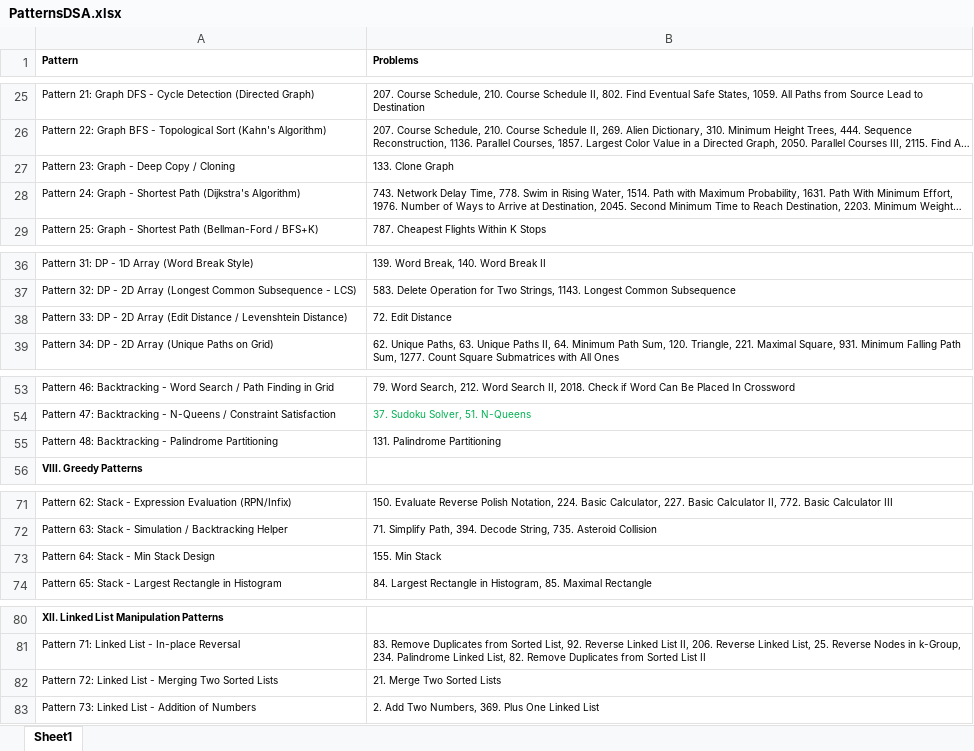
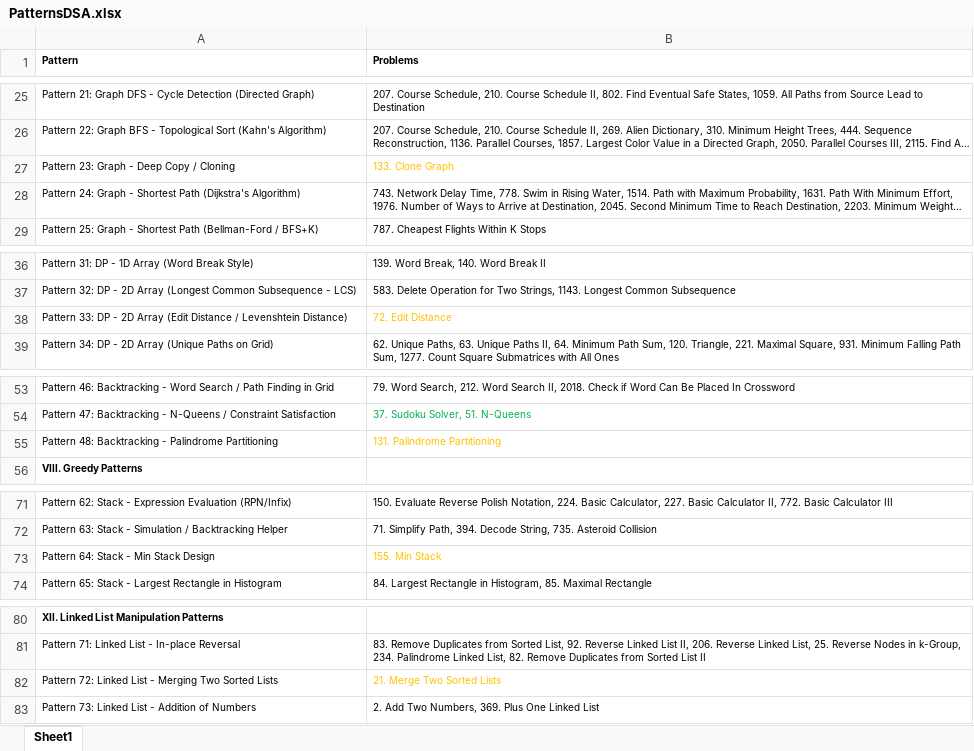
Before and after one commit to sachdevlaksh/DSARevision, an Excel workbook: PatternsDSA.xlsx, sheet Sheet1, drawn as a sheet; only a part is shown, gaps mark what is left out; long unchanged cells end in …; values as stored, in another font and other column widths than the file's, no borders; the diff covers the shown part only; the diff names each change by its address in the sheet, - before the commit and + after, or states it on an @@ line.

```diff
--- a/PatternsDSA.xlsx (sheet Sheet1)
+++ b/PatternsDSA.xlsx (sheet Sheet1)
-B27 text colour: black
+B27 text colour: #FFC000
-B38 text colour: black
+B38 text colour: #FFC000
-B55 text colour: black
+B55 text colour: #FFC000
-B73 text colour: black
+B73 text colour: #FFC000
-B82 text colour: black
+B82 text colour: #FFC000
```
Also changed, not shown: cell formats elsewhere in this sheet, 6 other files.
